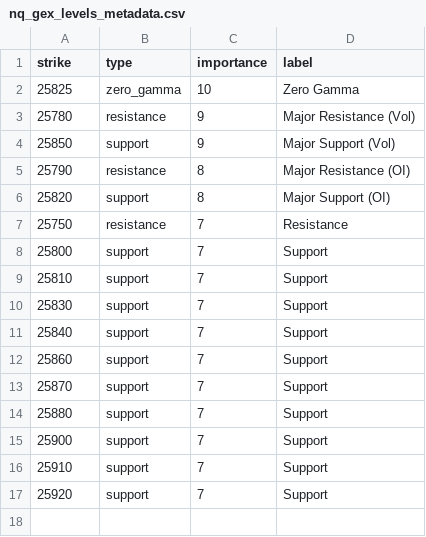
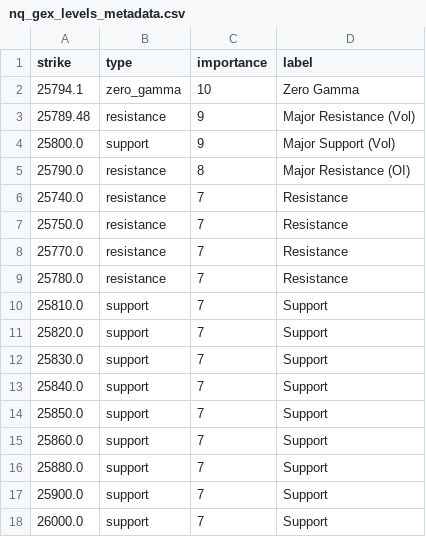
Before and after one commit to enzocosson/seed_enzocosson_gex, a CSV file: nq_gex_levels_metadata.csv, drawn as a sheet.

```diff
--- a/nq_gex_levels_metadata.csv
+++ b/nq_gex_levels_metadata.csv
@@ -1,17 +1,18 @@
 strike,type,importance,label
-25825,zero_gamma,10,Zero Gamma
-25780,resistance,9,Major Resistance (Vol)
-25850,support,9,Major Support (Vol)
-25790,resistance,8,Major Resistance (OI)
-25820,support,8,Major Support (OI)
-25750,resistance,7,Resistance
-25800,support,7,Support
-25810,support,7,Support
-25830,support,7,Support
-25840,support,7,Support
-25860,support,7,Support
-25870,support,7,Support
-25880,support,7,Support
-25900,support,7,Support
-25910,support,7,Support
-25920,support,7,Support
+25794.1,zero_gamma,10,Zero Gamma
+25789.48,resistance,9,Major Resistance (Vol)
+25800.0,support,9,Major Support (Vol)
+25790.0,resistance,8,Major Resistance (OI)
+25740.0,resistance,7,Resistance
+25750.0,resistance,7,Resistance
+25770.0,resistance,7,Resistance
+25780.0,resistance,7,Resistance
+25810.0,support,7,Support
+25820.0,support,7,Support
+25830.0,support,7,Support
+25840.0,support,7,Support
+25850.0,support,7,Support
+25860.0,support,7,Support
+25880.0,support,7,Support
+25900.0,support,7,Support
+26000.0,support,7,Support
```
Also changed, not shown: es_gex_levels.csv, es_gex_levels_metadata.csv, 2 other files.
